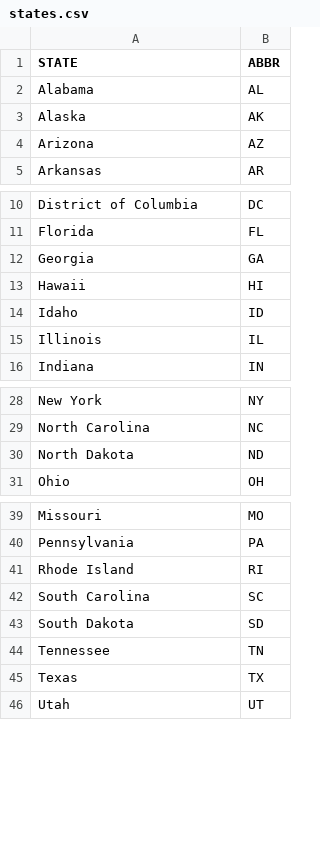
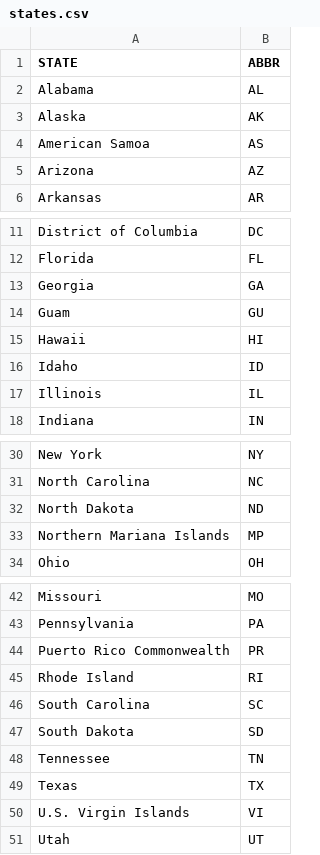
Before and after one commit to mezcalhead/covid-19-tools, a CSV file: data/states.csv, drawn as a sheet; only a part is shown, gaps mark what is left out; the diff names each change by its address in the sheet, - before the commit and + after, or states it on an @@ line.

```diff
--- a/data/states.csv
+++ b/data/states.csv
+row 4: American Samoa | AS
+row 14: Guam | GU
+row 33: Northern Mariana Islands | MP
+row 44: Puerto Rico Commonwealth | PR
+row 50: U.S. Virgin Islands | VI
```
Also changed, not shown: 6 other files.
